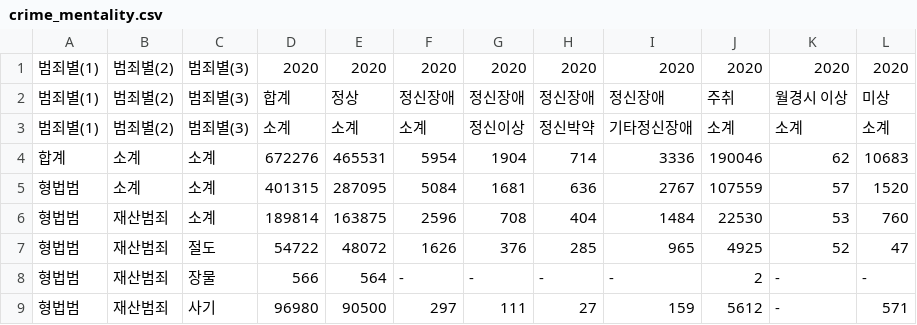
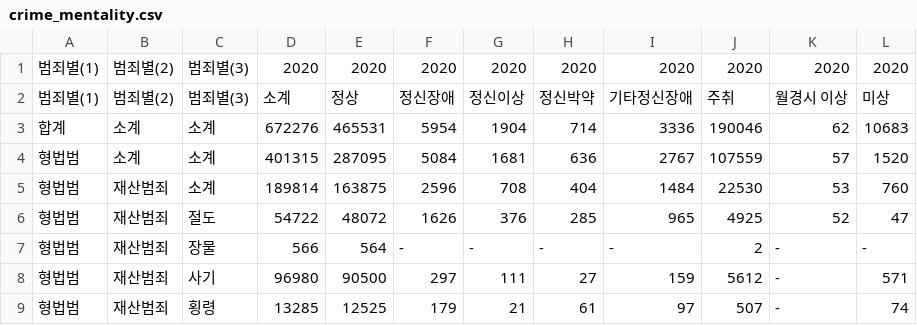
Before and after one commit to dandan1225/Crime_space, a CSV file: crime_mentality.csv, drawn as a sheet; only a part is shown; the shorter side is filled out with more unchanged rows.

Commit message:
Update crime_mentality.csv

```diff
--- a/crime_mentality.csv
+++ b/crime_mentality.csv
@@ -1,4 +1,3 @@
 "범죄별(1)",범죄별(2),범죄별(3),2020,2020,2020,2020,2020,2020,2020,2020,2020
-"범죄별(1)",범죄별(2),범죄별(3),합계,정상,정신장애,정신장애,정신장애,정신장애,주취,월경시 이상,미상
-"범죄별(1)",범죄별(2),범죄별(3),소계,소계,소계,정신이상,정신박약,기타정신장애,소계,소계,소계
+"범죄별(1)",범죄별(2),범죄별(3),소계,정상,정신장애,정신이상,정신박약,기타정신장애,주취,월경시 이상,미상
 "합계",소계,소계,672276,465531,5954,1904,714,3336,190046,62,10683
```
